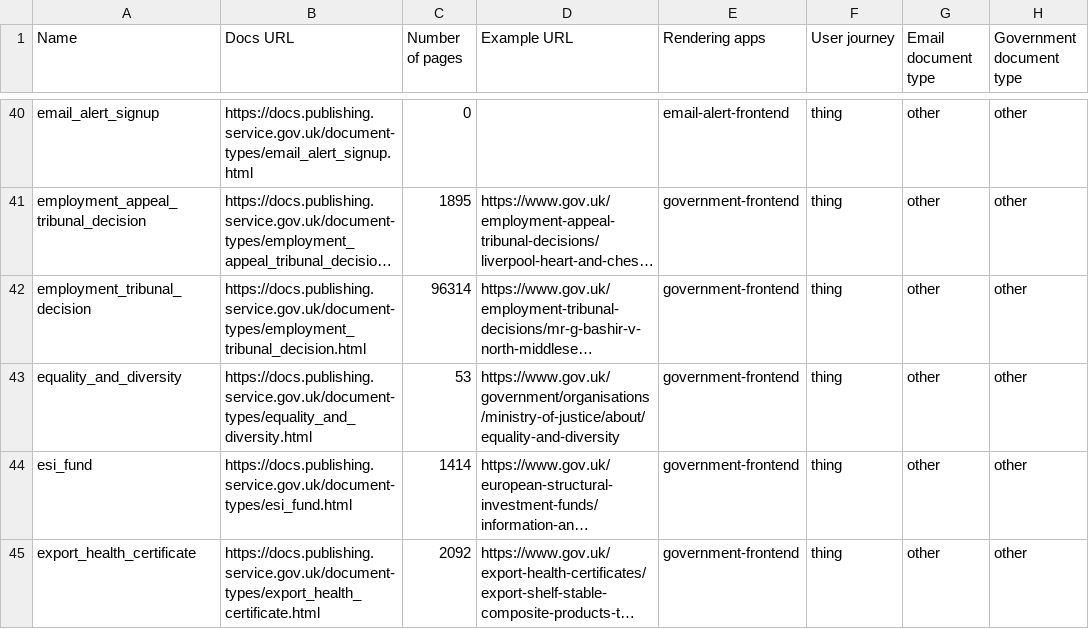
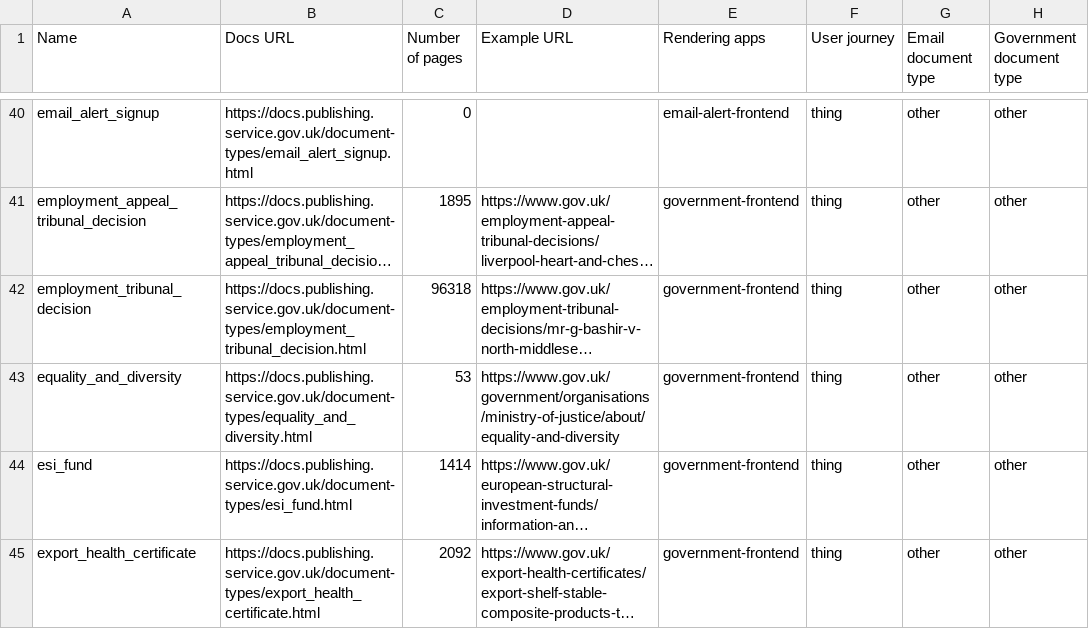
Before and after one commit to alphagov/govuk-developer-docs, a CSV file: document-types.csv, drawn as a sheet; only a part is shown, gaps mark what is left out; long unchanged cells end in …; the diff names each change by its address in the sheet, - before the commit and + after, or states it on an @@ line.

```diff
--- a/document-types.csv
+++ b/document-types.csv
-C42 (Number of pages): 96314
+C42 (Number of pages): 96318
```
Also changed, not shown: 6 other files.
